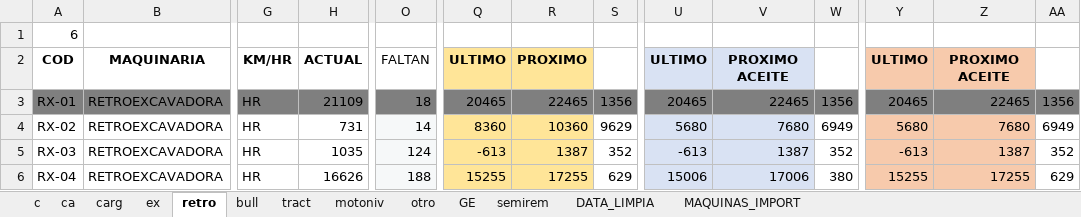
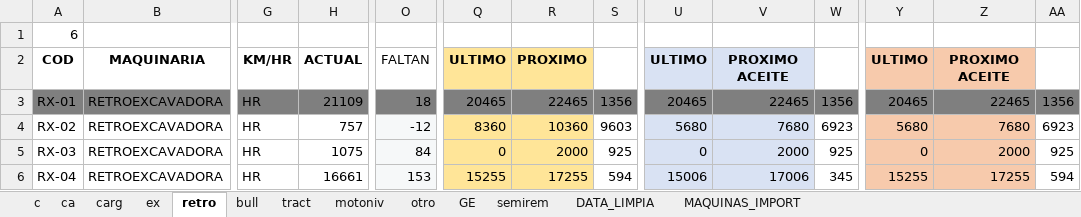
Before and after one commit to empresa237/pruebamanten, an Excel workbook: mantenciones_pendientes_y_futuras.xlsx, sheet retro, drawn as a sheet; only a part is shown, gaps mark what is left out; values as stored, in another font and other column widths than the file's, no borders; charts and pictures and conditional formats not drawn; the diff covers the shown part only; the diff names each change by its address in the sheet, - before the commit and + after, or states it on an @@ line.

```diff
--- a/mantenciones_pendientes_y_futuras.xlsx (sheet retro)
+++ b/mantenciones_pendientes_y_futuras.xlsx (sheet retro)
-H4: 731
+H4: 757
-O4: 14
+O4: -12
-S4: 9629
+S4: 9603
-W4: 6949
+W4: 6923
-AA4: 6949
+AA4: 6923
-H5: 1035
+H5: 1075
-O5: 124
+O5: 84
-Q5: -613
+Q5: 0
-R5: 1387
+R5: 2000
-S5: 352
+S5: 925
-U5: -613
+U5: 0
-V5: 1387
+V5: 2000
-W5: 352
+W5: 925
-Y5: -613
+Y5: 0
-Z5: 1387
+Z5: 2000
-AA5: 352
+AA5: 925
-H6: 16626
+H6: 16661
-O6: 188
+O6: 153
-S6: 629
+S6: 594
-W6: 380
+W6: 345
-AA6: 629
+AA6: 594
```
Also changed, not shown: 26 edited cells and cell formats elsewhere in this sheet, sheet MAQUINAS_IMPORT, sheet c, sheet ca, sheet DATA_LIMPIA, sheet ex, sheet carg, 6 more sheets.
